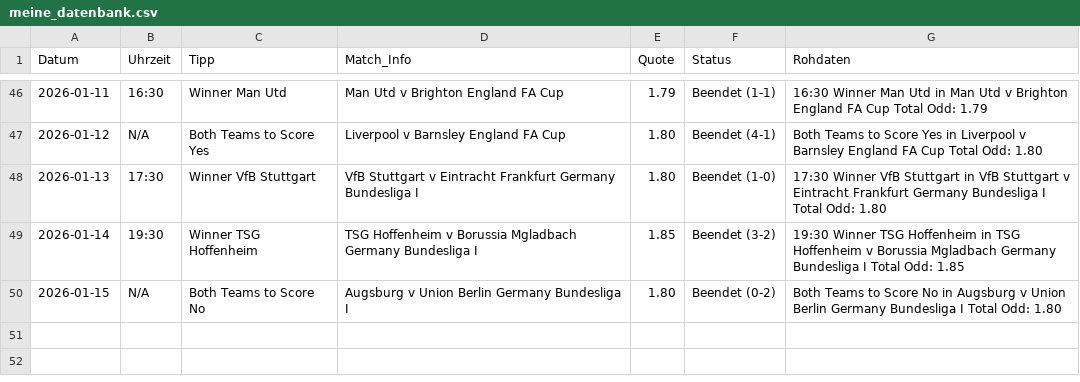
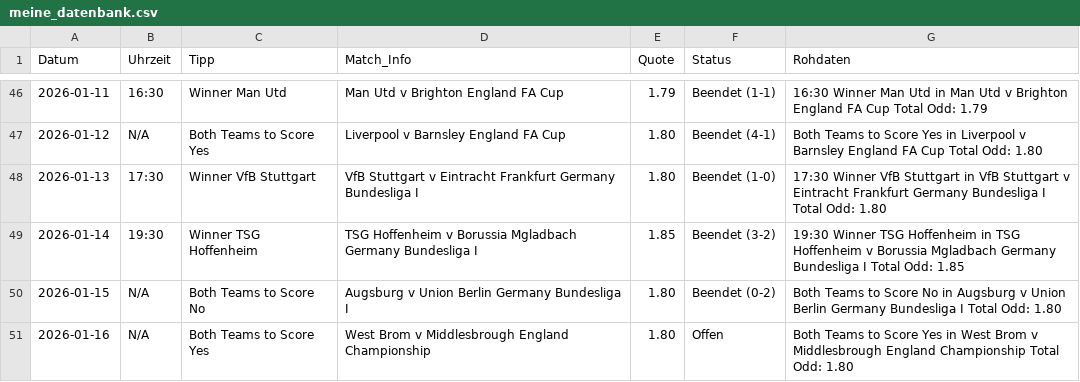
Before and after one commit to tim919646-lab/Scrap, a CSV file: meine_datenbank.csv, drawn as a sheet; only a part is shown, gaps mark what is left out; the diff names each change by its address in the sheet, - before the commit and + after, or states it on an @@ line.

Commit message:
Update: Fri Jan 16 08:26:13 UTC 2026

```diff
--- a/meine_datenbank.csv
+++ b/meine_datenbank.csv
+row 51: 2026-01-16 | N/A | Both Teams to Score Yes | West Brom v Middlesbrough England Championship | 1.80 | Offen | Both Teams to Score Yes in West Brom v Middlesbrough England Championship Total Odd: 1.80
```
